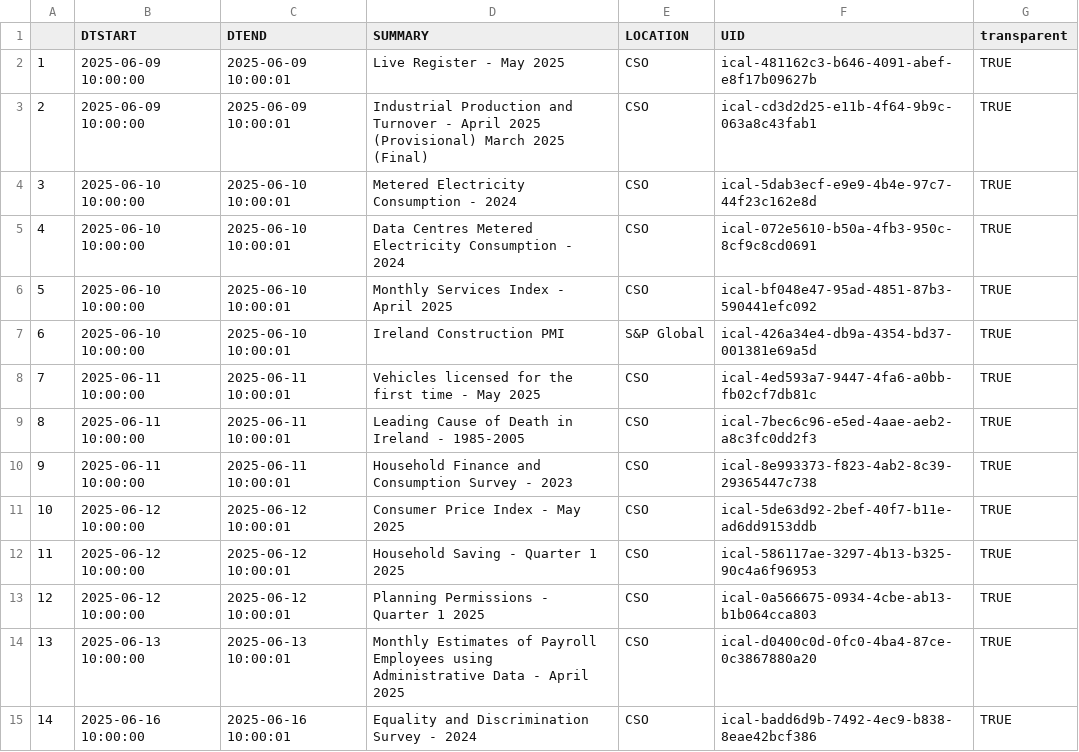
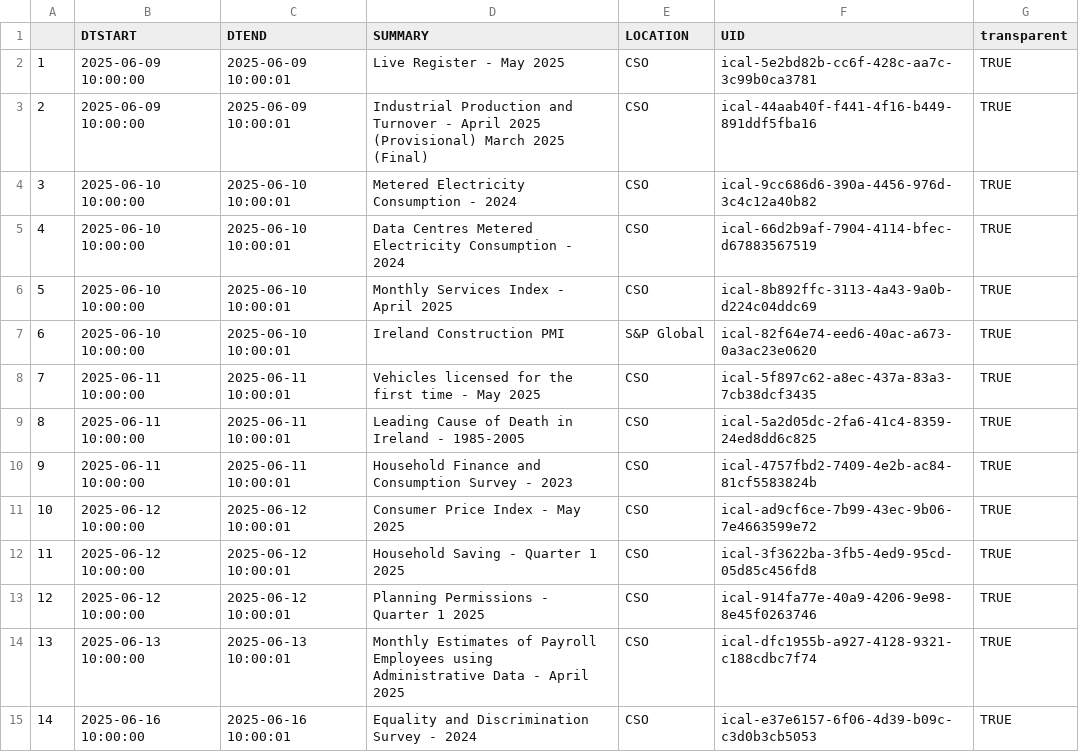
Before and after one commit to mflanagan201/gcal_auto, a CSV file: ECON_CAL.CSV, drawn as a sheet; only a part is shown; the diff covers the shown part only.

Commit message:
Add econ_cal.csv

```diff
--- a/ECON_CAL.CSV
+++ b/ECON_CAL.CSV
@@ -1,15 +1,15 @@
 "","DTSTART","DTEND","SUMMARY","LOCATION","UID","transparent"
-"1","2025-06-09 10:00:00","2025-06-09 10:00:01","Live Register -  May 2025","CSO","ical-481162c3-b646-4091-abef-e8f17b09627b","TRUE"
-"2","2025-06-09 10:00:00","2025-06-09 10:00:01","Industrial Production and Turnover -  April 2025 (Provisional) March 2025 (Final)","CSO","ical-cd3d2d25-e11b-4f64-9b9c-063a8c43fab1","TRUE"
-"3","2025-06-10 10:00:00","2025-06-10 10:00:01","Metered Electricity Consumption -  2024","CSO","ical-5dab3ecf-e9e9-4b4e-97c7-44f23c162e8d","TRUE"
-"4","2025-06-10 10:00:00","2025-06-10 10:00:01","Data Centres Metered Electricity Consumption -  2024","CSO","ical-072e5610-b50a-4fb3-950c-8cf9c8cd0691","TRUE"
-"5","2025-06-10 10:00:00","2025-06-10 10:00:01","Monthly Services Index -  April 2025","CSO","ical-bf048e47-95ad-4851-87b3-590441efc092","TRUE"
-"6","2025-06-10 10:00:00","2025-06-10 10:00:01","Ireland Construction PMI       ","S&P Global","ical-426a34e4-db9a-4354-bd37-001381e69a5d","TRUE"
-"7","2025-06-11 10:00:00","2025-06-11 10:00:01","Vehicles licensed for the first time -  May 2025","CSO","ical-4ed593a7-9447-4fa6-a0bb-fb02cf7db81c","TRUE"
-"8","2025-06-11 10:00:00","2025-06-11 10:00:01","Leading Cause of Death in Ireland -  1985-2005","CSO","ical-7bec6c96-e5ed-4aae-aeb2-a8c3fc0dd2f3","TRUE"
-"9","2025-06-11 10:00:00","2025-06-11 10:00:01","Household Finance and Consumption Survey -  2023","CSO","ical-8e993373-f823-4ab2-8c39-29365447c738","TRUE"
-"10","2025-06-12 10:00:00","2025-06-12 10:00:01","Consumer Price Index -  May 2025","CSO","ical-5de63d92-2bef-40f7-b11e-ad6dd9153ddb","TRUE"
-"11","2025-06-12 10:00:00","2025-06-12 10:00:01"," Household Saving -  Quarter 1 2025","CSO","ical-586117ae-3297-4b13-b325-90c4a6f96953","TRUE"
-"12","2025-06-12 10:00:00","2025-06-12 10:00:01","Planning Permissions -  Quarter 1 2025","CSO","ical-0a566675-0934-4cbe-ab13-b1b064cca803","TRUE"
-"13","2025-06-13 10:00:00","2025-06-13 10:00:01","Monthly Estimates of Payroll Employees using Administrative Data -  April 2025","CSO","ical-d0400c0d-0fc0-4ba4-87ce-0c3867880a20","TRUE"
-"14","2025-06-16 10:00:00","2025-06-16 10:00:01","Equality and Discrimination Survey  -  2024","CSO","ical-badd6d9b-7492-4ec9-b838-8eae42bcf386","TRUE"
+"1","2025-06-09 10:00:00","2025-06-09 10:00:01","Live Register -  May 2025","CSO","ical-5e2bd82b-cc6f-428c-aa7c-3c99b0ca3781","TRUE"
+"2","2025-06-09 10:00:00","2025-06-09 10:00:01","Industrial Production and Turnover -  April 2025 (Provisional) March 2025 (Final)","CSO","ical-44aab40f-f441-4f16-b449-891ddf5fba16","TRUE"
+"3","2025-06-10 10:00:00","2025-06-10 10:00:01","Metered Electricity Consumption -  2024","CSO","ical-9cc686d6-390a-4456-976d-3c4c12a40b82","TRUE"
+"4","2025-06-10 10:00:00","2025-06-10 10:00:01","Data Centres Metered Electricity Consumption -  2024","CSO","ical-66d2b9af-7904-4114-bfec-d67883567519","TRUE"
+"5","2025-06-10 10:00:00","2025-06-10 10:00:01","Monthly Services Index -  April 2025","CSO","ical-8b892ffc-3113-4a43-9a0b-d224c04ddc69","TRUE"
+"6","2025-06-10 10:00:00","2025-06-10 10:00:01","Ireland Construction PMI       ","S&P Global","ical-82f64e74-eed6-40ac-a673-0a3ac23e0620","TRUE"
+"7","2025-06-11 10:00:00","2025-06-11 10:00:01","Vehicles licensed for the first time -  May 2025","CSO","ical-5f897c62-a8ec-437a-83a3-7cb38dcf3435","TRUE"
+"8","2025-06-11 10:00:00","2025-06-11 10:00:01","Leading Cause of Death in Ireland -  1985-2005","CSO","ical-5a2d05dc-2fa6-41c4-8359-24ed8dd6c825","TRUE"
+"9","2025-06-11 10:00:00","2025-06-11 10:00:01","Household Finance and Consumption Survey -  2023","CSO","ical-4757fbd2-7409-4e2b-ac84-81cf5583824b","TRUE"
+"10","2025-06-12 10:00:00","2025-06-12 10:00:01","Consumer Price Index -  May 2025","CSO","ical-ad9cf6ce-7b99-43ec-9b06-7e4663599e72","TRUE"
+"11","2025-06-12 10:00:00","2025-06-12 10:00:01"," Household Saving -  Quarter 1 2025","CSO","ical-3f3622ba-3fb5-4ed9-95cd-05d85c456fd8","TRUE"
+"12","2025-06-12 10:00:00","2025-06-12 10:00:01","Planning Permissions -  Quarter 1 2025","CSO","ical-914fa77e-40a9-4206-9e98-8e45f0263746","TRUE"
+"13","2025-06-13 10:00:00","2025-06-13 10:00:01","Monthly Estimates of Payroll Employees using Administrative Data -  April 2025","CSO","ical-dfc1955b-a927-4128-9321-c188cdbc7f74","TRUE"
+"14","2025-06-16 10:00:00","2025-06-16 10:00:01","Equality and Discrimination Survey  -  2024","CSO","ical-e37e6157-6f06-4d39-b09c-c3d0b3cb5053","TRUE"
```
Also changed, not shown: 21 edited cells elsewhere in this file.
